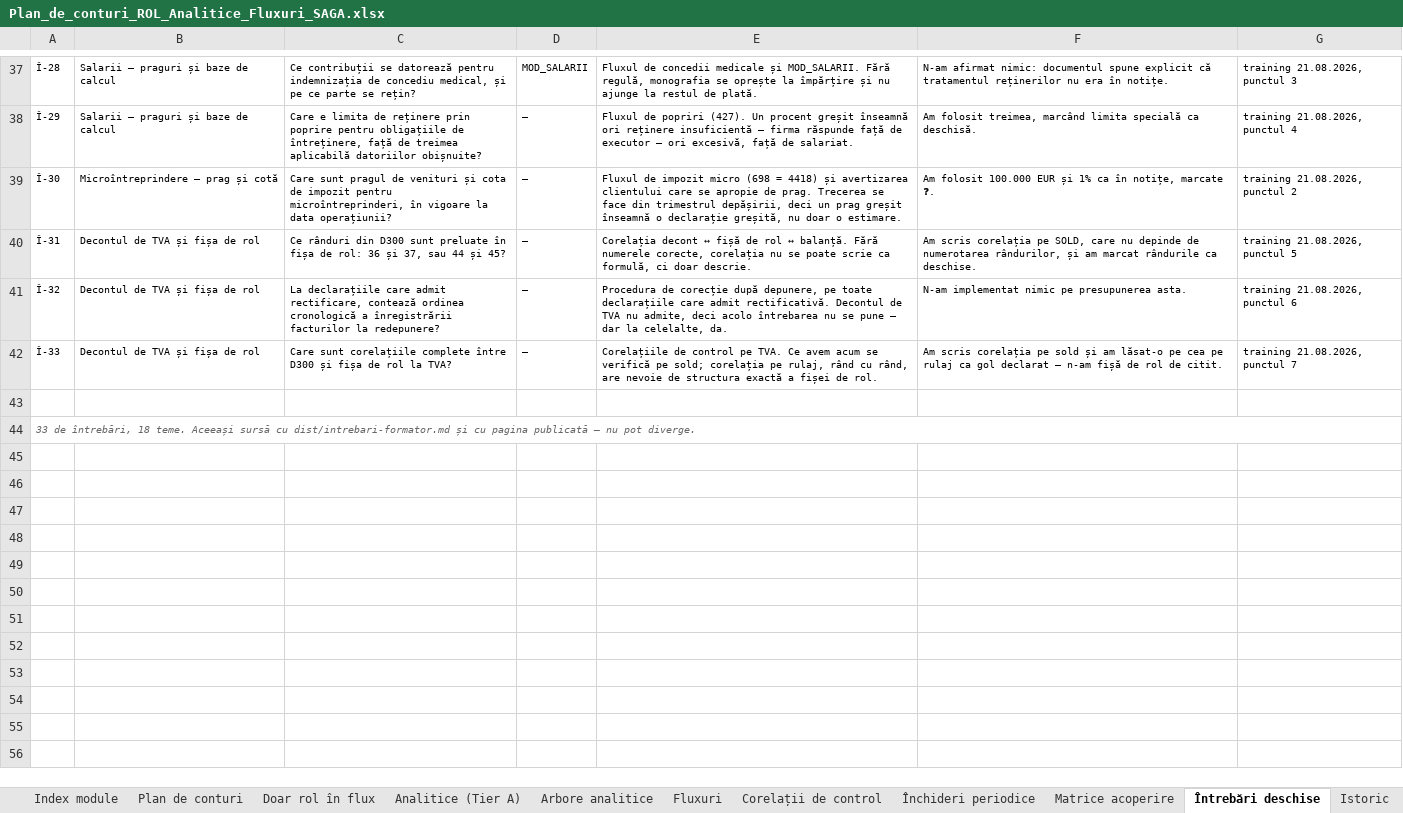
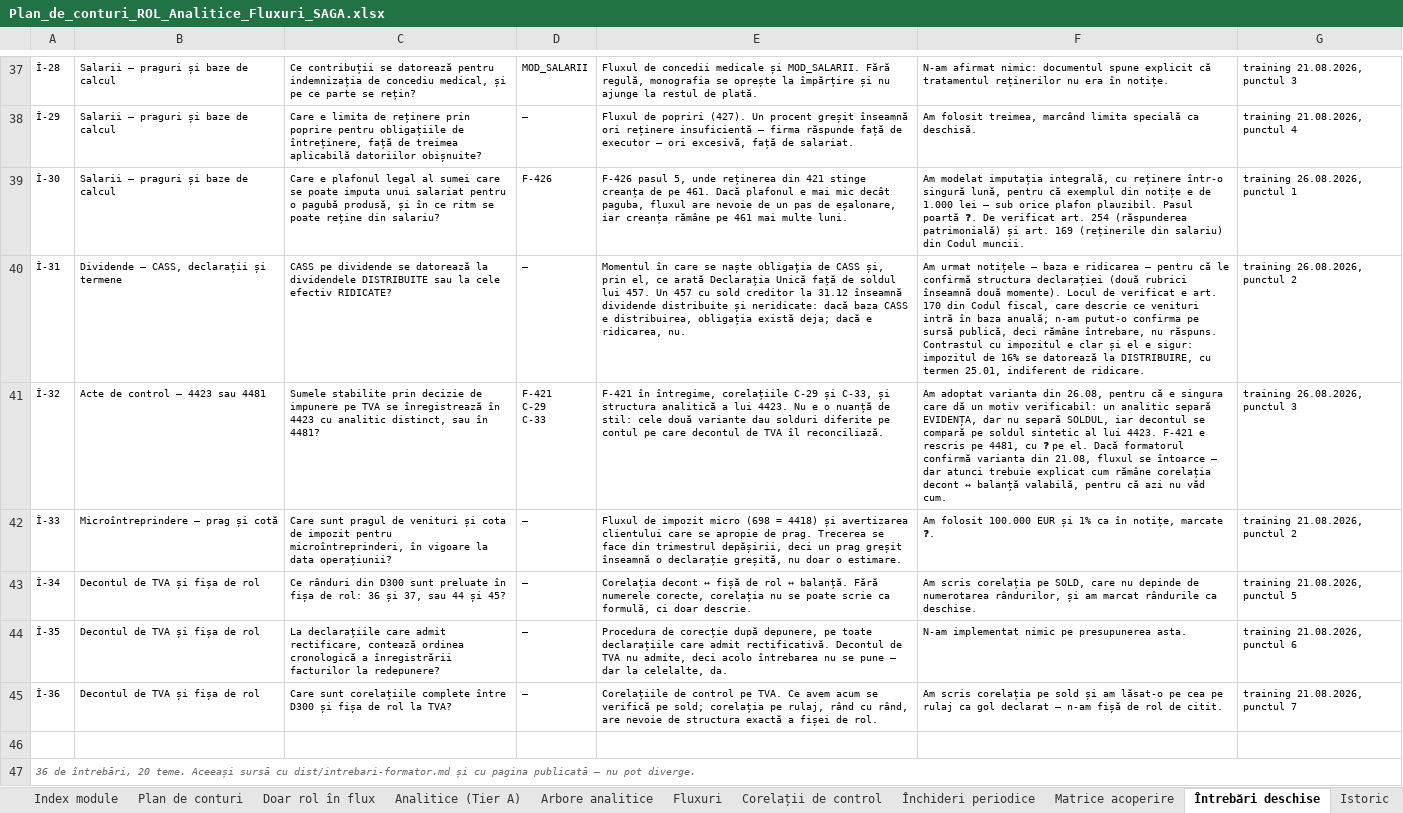
Before and after one commit to lucapaguroidea-ops/9LIFE_CURSCONTA, an Excel workbook: dist/Plan_de_conturi_ROL_Analitice_Fluxuri_SAGA.xlsx, sheet Întrebări deschise, drawn as a sheet; only a part is shown, gaps mark what is left out; values as stored, in another font and other column widths than the file's, no borders; addresses are those after the commit; ↵ is a line break in a cell; the diff names each change by its address in the sheet, - before the commit and + after, or states it on an @@ line.

```diff
--- a/dist/Plan_de_conturi_ROL_Analitice_Fluxuri_SAGA.xlsx (sheet Întrebări deschise)
+++ b/dist/Plan_de_conturi_ROL_Analitice_Fluxuri_SAGA.xlsx (sheet Întrebări deschise)
-B39: Microîntreprindere — prag și cotă
+B39: Salarii — praguri și baze de calcul
-C39: Care sunt pragul de venituri și cota de impozit pentru microîntreprinderi, în vigoare la data operațiunii?
+C39: Care e plafonul legal al sumei care se poate imputa unui salariat pentru o pagubă produsă, și în ce ritm se poate reține din salariu?
-D39: —
+D39: F-426
-E39: Fluxul de impozit micro (698 = 4418) și avertizarea clientului care se apropie de prag. Trecerea se face din trimestrul depășirii, deci un prag greșit înseamnă o declarație greșită, nu doar o estimare.
+E39: F-426 pasul 5, unde reținerea din 421 stinge creanța de pe 461. Dacă plafonul e mai mic decât paguba, fluxul are nevoie de un pas de eșalonare, iar creanța rămâne pe 461 mai multe luni.
-F39: Am folosit 100.000 EUR și 1% ca în notițe, marcate ❓.
+F39: Am modelat imputația integrală, cu reținere într-o singură lună, pentru că exemplul din notițe e de 1.000 lei — sub orice plafon plauzibil. Pasul poartă ❓. De verificat art. 254 (răspunderea patrimonială) și art. 169 (reținerile din salariu) din Codul muncii.
-G39: training 21.08.2026, punctul 2
+G39: training 26.08.2026, punctul 1
-B40: Decontul de TVA și fișa de rol
+B40: Dividende — CASS, declarații și termene
-C40: Ce rânduri din D300 sunt preluate în fișa de rol: 36 și 37, sau 44 și 45?
+C40: CASS pe dividende se datorează la dividendele DISTRIBUITE sau la cele efectiv RIDICATE?
-E40: Corelația decont ↔ fișă de rol ↔ balanță. Fără numerele corecte, corelația nu se poate scrie ca formulă, ci doar descrie.
+E40: Momentul în care se naște obligația de CASS și, prin el, ce arată Declarația Unică față de soldul lui 457. Un 457 cu sold creditor la 31.12 înseamnă dividende distribuite și neridicate: dacă baza CASS e distribuirea, obligația există deja; dacă e ridicarea, nu.
-F40: Am scris corelația pe SOLD, care nu depinde de numerotarea rândurilor, și am marcat rândurile ca deschise.
+F40: Am urmat notițele — baza e ridicarea — pentru că le confirmă structura declarației (două rubrici înseamnă două momente). Locul de verificat e art. 170 din Codul fiscal, care descrie ce venituri intră în baza anuală; n-am putut-o confirma pe sursă publică, deci rămâne întrebare, nu răspuns. Contrastul cu impozitul e clar și el e sigur: impozitul de 16% se datorează la DISTRIBUIRE, cu termen 25.01, indiferent de ridicare.
-G40: training 21.08.2026, punctul 5
+G40: training 26.08.2026, punctul 2
+row 41: Î-32 | Acte de control — 4423 sau 4481 | Sumele stabilite prin decizie de impunere pe TVA se înregistrează în 4423 cu analitic distinct, sau în 4481? | F-421 ↵ C-29 ↵ C-33 | F-421 în întregime, corelațiile C-29 și C-33, și structura analitică a lui 4423. Nu e o nuanță de stil: cele două variante dau solduri diferite pe contul pe care decontul de TVA îl reconciliază. | Am adoptat varianta din 26.08, pentru că e singura care dă un motiv verificabil: un analitic separă EVIDENȚA, dar nu separă SOLDUL, iar decontul se compară pe soldul sintetic al lui 4423. F-421 e rescris pe 4481, cu ❓ pe el. Dacă formatorul confirmă varianta din 21.08, fluxul se întoarce — dar atunci trebuie explicat cum rămâne corelația decont ↔ balanță valabilă, pentru că azi nu văd cum. | training 26.08.2026, punctul 3
+row 42: Î-33 | Microîntreprindere — prag și cotă | Care sunt pragul de venituri și cota de impozit pentru microîntreprinderi, în vigoare la data operațiunii? | — | Fluxul de impozit micro (698 = 4418) și avertizarea clientului care se apropie de prag. Trecerea se face din trimestrul depășirii, deci un prag greșit înseamnă o declarație greșită, nu doar o estimare. | Am folosit 100.000 EUR și 1% ca în notițe, marcate ❓. | training 21.08.2026, punctul 2
+row 43: Î-34 | Decontul de TVA și fișa de rol | Ce rânduri din D300 sunt preluate în fișa de rol: 36 și 37, sau 44 și 45? | — | Corelația decont ↔ fișă de rol ↔ balanță. Fără numerele corecte, corelația nu se poate scrie ca formulă, ci doar descrie. | Am scris corelația pe SOLD, care nu depinde de numerotarea rândurilor, și am marcat rândurile ca deschise. | training 21.08.2026, punctul 5
-A44: Î-32
+A44: Î-35
-A45: Î-33
+A45: Î-36
-A47: 33 de întrebări, 18 teme. Aceeași…
+A47: 36 de întrebări, 20 teme. Aceeași…
```
Also changed, not shown: sheet Corelații de control, sheet Analitice (Tier A), sheet Legendă, sheet Fluxuri, sheet Index module, dist/Module_Declarative_Fluxuri.xlsx, dist/pachet/1-plan-de-conturi.xlsx, 24 other files.
